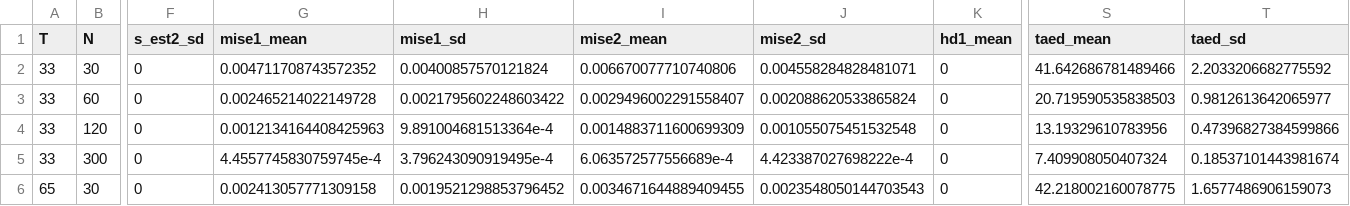
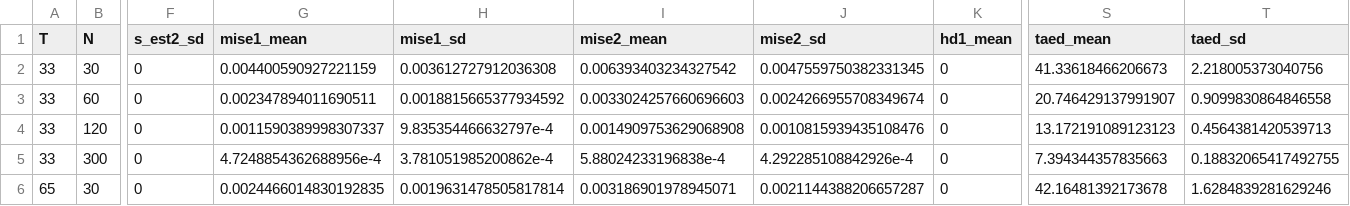
Before and after one commit to timmens/simulation-saw-paper, a CSV file: bld/R/simulation_dgp1.csv, drawn as a sheet; only a part is shown, gaps mark what is left out; the diff covers the shown part only; the diff names each change by its address in the sheet, - before the commit and + after, or states it on an @@ line.

```diff
--- a/bld/R/simulation_dgp1.csv
+++ b/bld/R/simulation_dgp1.csv
-G2 (mise1_mean): 0.004711708743572352
+G2 (mise1_mean): 0.004400590927221159
-H2 (mise1_sd): 0.00400857570121824
+H2 (mise1_sd): 0.003612727912036308
-I2 (mise2_mean): 0.006670077710740806
+I2 (mise2_mean): 0.006393403234327542
-J2 (mise2_sd): 0.004558284828481071
+J2 (mise2_sd): 0.0047559750382331345
-S2 (taed_mean): 41.642686781489466
+S2 (taed_mean): 41.33618466206673
-T2 (taed_sd): 2.2033206682775592
+T2 (taed_sd): 2.218005373040756
-G3 (mise1_mean): 0.002465214022149728
+G3 (mise1_mean): 0.002347894011690511
-H3 (mise1_sd): 0.0021795602248603422
+H3 (mise1_sd): 0.0018815665377934592
-I3 (mise2_mean): 0.0029496002291558407
+I3 (mise2_mean): 0.0033024257660696603
-J3 (mise2_sd): 0.002088620533865824
+J3 (mise2_sd): 0.0024266955708349674
-S3 (taed_mean): 20.719590535838503
+S3 (taed_mean): 20.746429137991907
-T3 (taed_sd): 0.9812613642065977
+T3 (taed_sd): 0.9099830864846558
-G4 (mise1_mean): 0.0012134164408425963
+G4 (mise1_mean): 0.0011590389998307337
-H4 (mise1_sd): 9.891004681513364e-4
+H4 (mise1_sd): 9.835354466632797e-4
-I4 (mise2_mean): 0.0014883711600699309
+I4 (mise2_mean): 0.0014909753629068908
-J4 (mise2_sd): 0.001055075451532548
+J4 (mise2_sd): 0.0010815939435108476
-S4 (taed_mean): 13.19329610783956
+S4 (taed_mean): 13.172191089123123
-T4 (taed_sd): 0.47396827384599866
+T4 (taed_sd): 0.4564381420539713
-G5 (mise1_mean): 4.4557745830759745e-4
+G5 (mise1_mean): 4.7248854362688956e-4
-H5 (mise1_sd): 3.796243090919495e-4
+H5 (mise1_sd): 3.781051985200862e-4
-I5 (mise2_mean): 6.063572577556689e-4
+I5 (mise2_mean): 5.88024233196838e-4
-J5 (mise2_sd): 4.423387027698222e-4
+J5 (mise2_sd): 4.292285108842926e-4
-S5 (taed_mean): 7.409908050407324
+S5 (taed_mean): 7.394344357835663
-T5 (taed_sd): 0.18537101443981674
+T5 (taed_sd): 0.18832065417492755
-G6 (mise1_mean): 0.002413057771309158
+G6 (mise1_mean): 0.0024466014830192835
-H6 (mise1_sd): 0.0019521298853796452
+H6 (mise1_sd): 0.0019631478505817814
-I6 (mise2_mean): 0.0034671644889409455
+I6 (mise2_mean): 0.003186901978945071
-J6 (mise2_sd): 0.0023548050144703543
+J6 (mise2_sd): 0.0021144388206657287
-S6 (taed_mean): 42.218002160078775
+S6 (taed_mean): 42.16481392173678
-T6 (taed_sd): 1.6577486906159073
+T6 (taed_sd): 1.6284839281629246
```
Also changed, not shown: 42 edited cells elsewhere in this file, bld/R/simulation_dgp2-to-dgp4.csv, bld/R/simulation_dgp5.csv, 19 other files.
